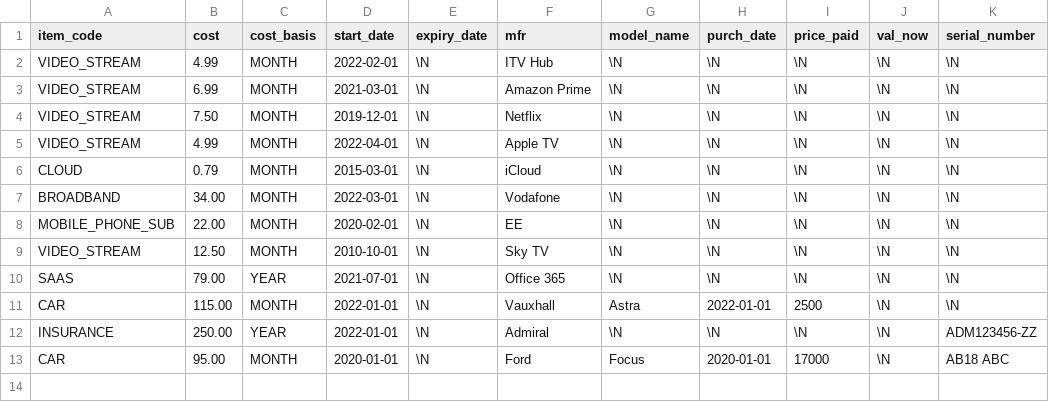
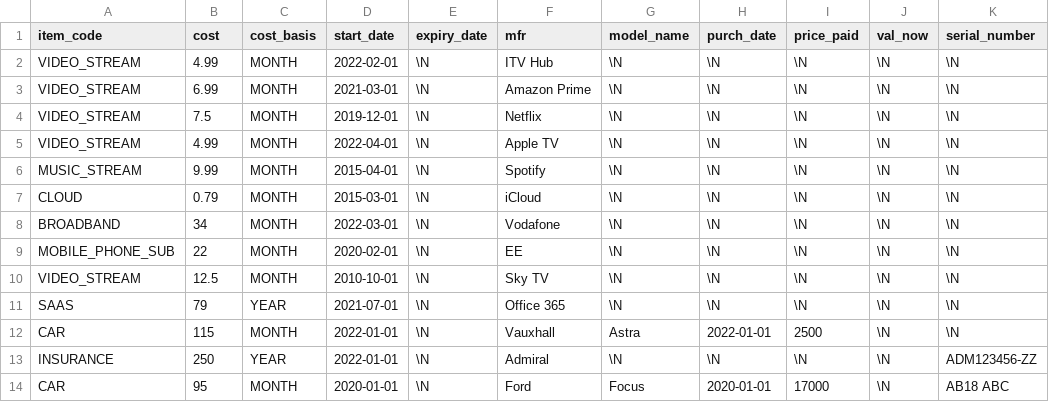
Before and after one commit to jeremy0505/mids, a CSV file: setup/test_data/sample_my_items.csv, drawn as a sheet; addresses are those after the commit; the diff names each change by its address in the sheet, - before the commit and + after, or states it on an @@ line.

```diff
--- a/setup/test_data/sample_my_items.csv
+++ b/setup/test_data/sample_my_items.csv
-B4 (cost): 7.50
+B4 (cost): 7.5
+row 6: MUSIC_STREAM | 9.99 | MONTH | 2015-04-01 | \N | Spotify | \N | \N | \N | \N | \N
-B8 (cost): 34.00
+B8 (cost): 34
-B9 (cost): 22.00
+B9 (cost): 22
-B10 (cost): 12.50
+B10 (cost): 12.5
-B11 (cost): 79.00
+B11 (cost): 79
-B12 (cost): 115.00
+B12 (cost): 115
-B13 (cost): 250.00
+B13 (cost): 250
-B14 (cost): 95.00
+B14 (cost): 95
```
Also changed, not shown: setup/seed_data/data/categories.csv, setup/seed_data/data/item_types.csv, 4 other files.
